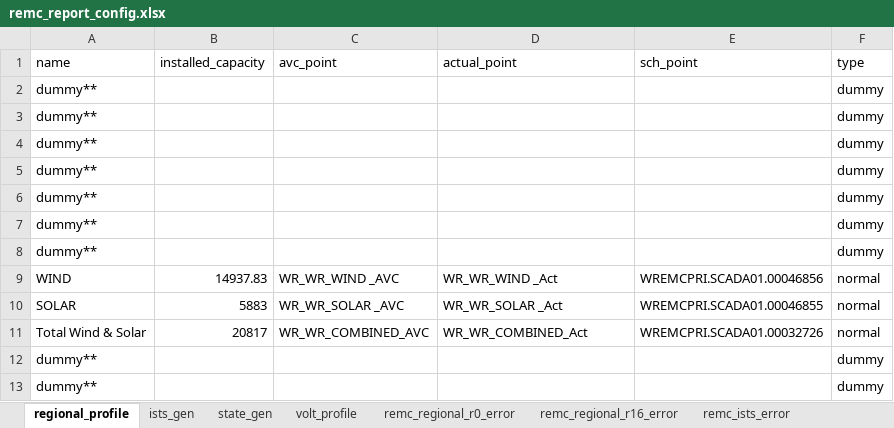
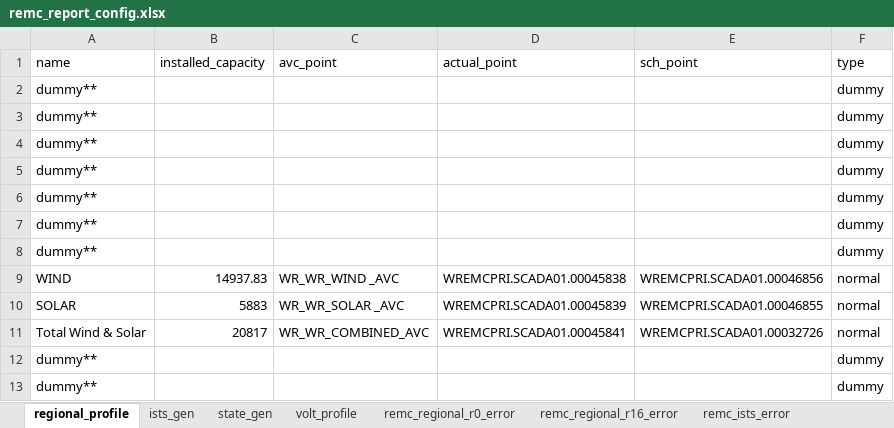
Before and after one commit to nagasudhirpulla/wrldc_remc_reports_generator, an Excel workbook: config/remc_report_config.xlsx, sheet regional_profile, drawn as a sheet; values as stored, in another font and other column widths than the file's, no borders; the diff names each change by its address in the sheet, - before the commit and + after, or states it on an @@ line.

Commit message:
actual data taken from scada file

```diff
--- a/config/remc_report_config.xlsx (sheet regional_profile)
+++ b/config/remc_report_config.xlsx (sheet regional_profile)
-D9 (actual_point): WR_WR_WIND _Act
+D9 (actual_point): WREMCPRI.SCADA01.00045838
-D10 (actual_point): WR_WR_SOLAR _Act
+D10 (actual_point): WREMCPRI.SCADA01.00045839
-D11 (actual_point): WR_WR_COMBINED_Act
+D11 (actual_point): WREMCPRI.SCADA01.00045841
```
Also changed, not shown: sheet ists_gen, sheet state_gen, formulas that keep their value, 3 other files.
